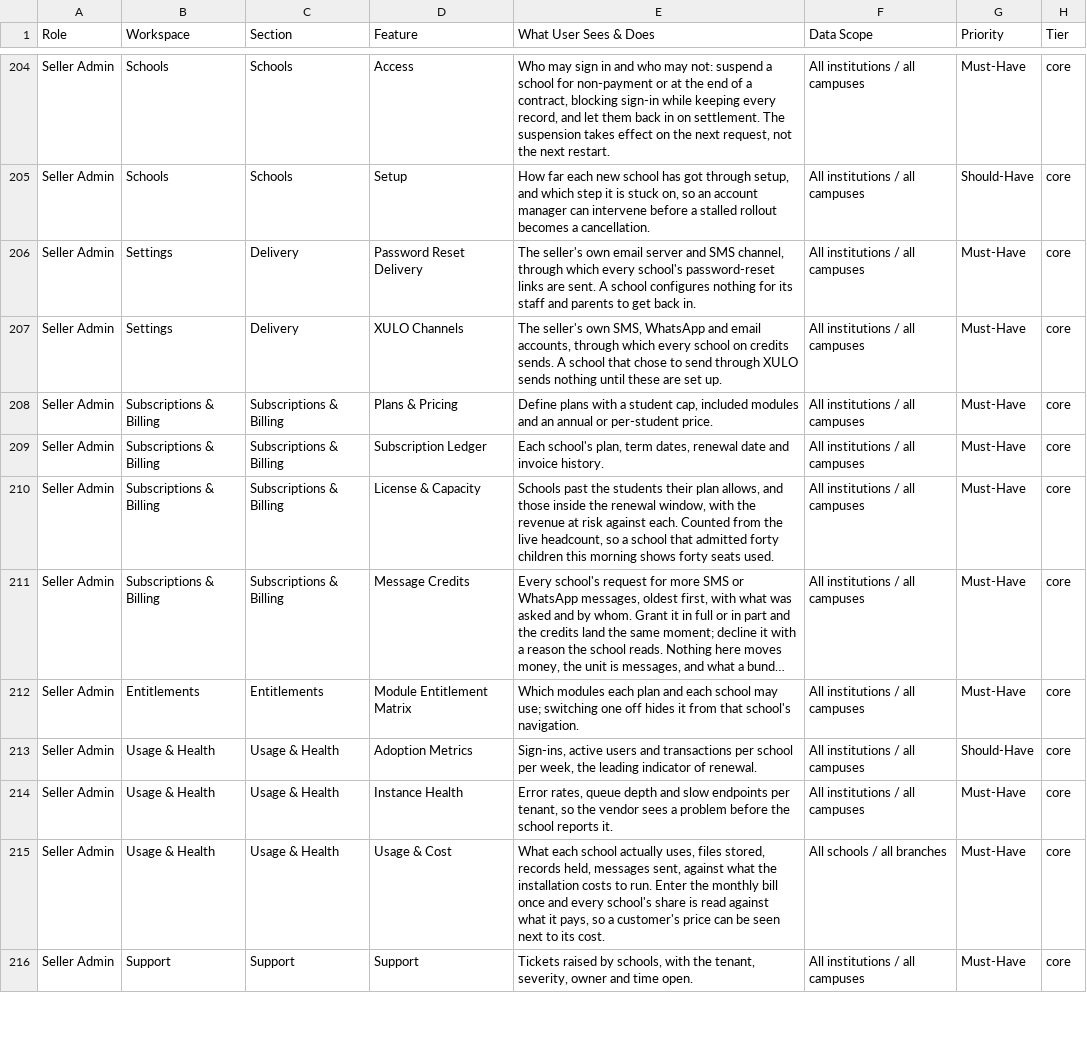
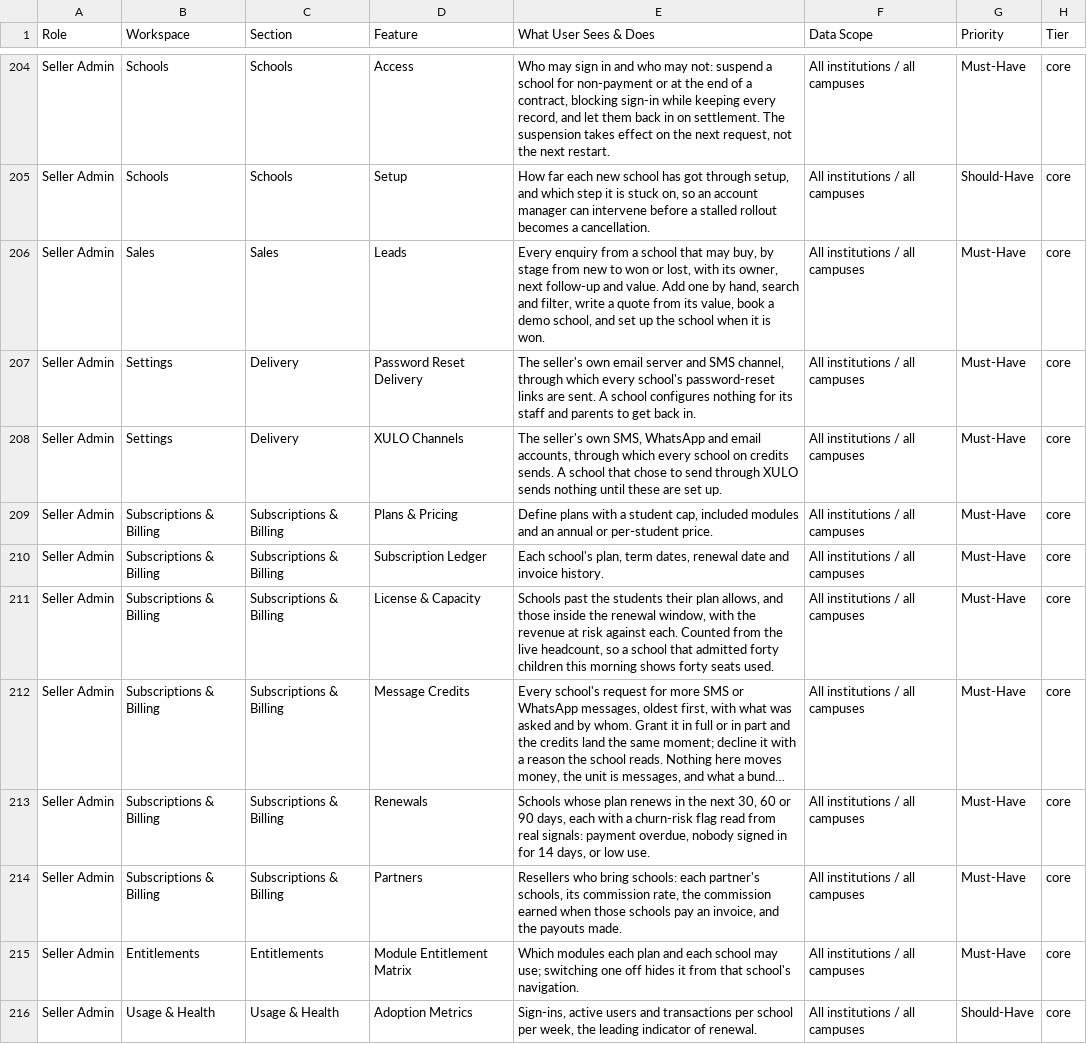
Before and after one commit to infovivencia2026-debug/temp_sch_erp-, a CSV file: docs/edu_features.csv, drawn as a sheet; only a part is shown, gaps mark what is left out; the shorter side is filled out with more unchanged rows; long unchanged cells end in …; the diff names each change by its address in the sheet, - before the commit and + after, or states it on an @@ line.

```diff
--- a/docs/edu_features.csv
+++ b/docs/edu_features.csv
+row 206: Seller Admin | Sales | Sales | Leads | Every enquiry from a school that may buy, by stage from new to won or lost, with its owner, next follow-up and value. Add one by hand, search and filter, write a quote from its value, book a demo school, and set up the school when it is won. | All institutions / all campuses | Must-Have | core
+row 213: Seller Admin | Subscriptions & Billing | Subscriptions & Billing | Renewals | Schools whose plan renews in the next 30, 60 or 90 days, each with a churn-risk flag read from real signals: payment overdue, nobody signed in for 14 days, or low use. | All institutions / all campuses | Must-Have | core
+row 214: Seller Admin | Subscriptions & Billing | Subscriptions & Billing | Partners | Resellers who bring schools: each partner's schools, its commission rate, the commission earned when those schools pay an invoice, and the payouts made. | All institutions / all campuses | Must-Have | core
```
Also changed, not shown: 19 other files.
